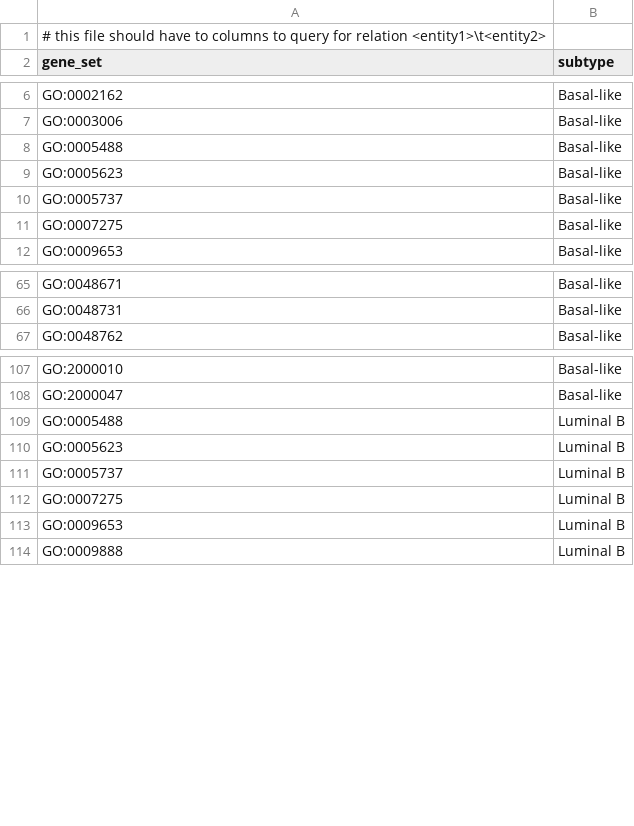
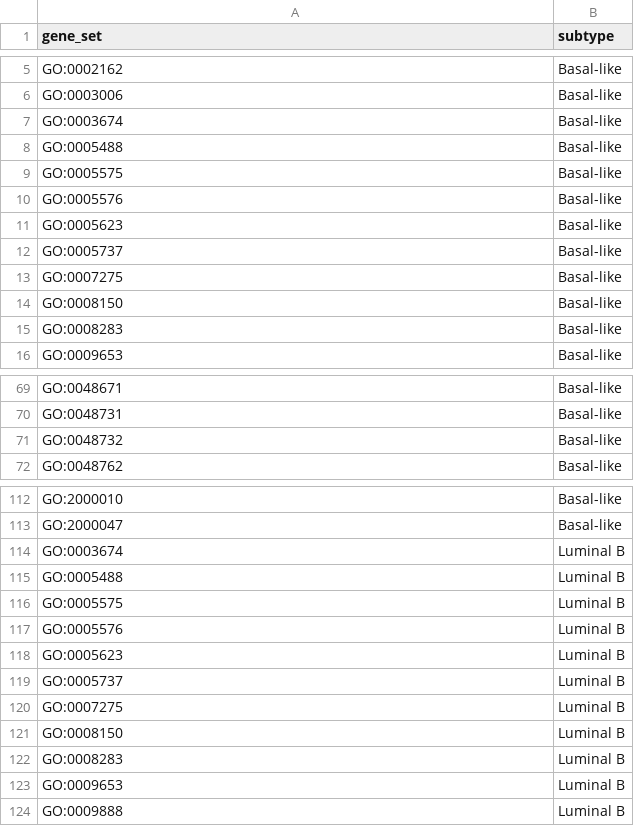
Before and after one commit to jcrodriguez1989/PLN-2017, a TSV file: examples/relations_go_ids.tsv, drawn as a sheet; only a part is shown, gaps mark what is left out; removed rows and columns are numbered as before the commit, all else as after; the diff covers the shown part only; the diff names each change by its address in the sheet, - before the commit and + after, or states it on an @@ line.

```diff
--- a/examples/relations_go_ids.tsv
+++ b/examples/relations_go_ids.tsv
-row 1: # this file should have to columns to query for relation <entity1>\t<entity2>
+row 7: GO:0003674 | Basal-like
+row 9: GO:0005575 | Basal-like
+row 10: GO:0005576 | Basal-like
+row 14: GO:0008150 | Basal-like
+row 15: GO:0008283 | Basal-like
+row 71: GO:0048732 | Basal-like
+row 114: GO:0003674 | Luminal B
+row 116: GO:0005575 | Luminal B
+row 117: GO:0005576 | Luminal B
+row 121: GO:0008150 | Luminal B
+row 122: GO:0008283 | Luminal B
```
Also changed, not shown: 15 added rows elsewhere in this file, 1 other file.
